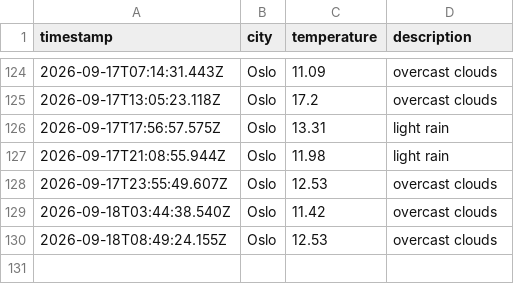
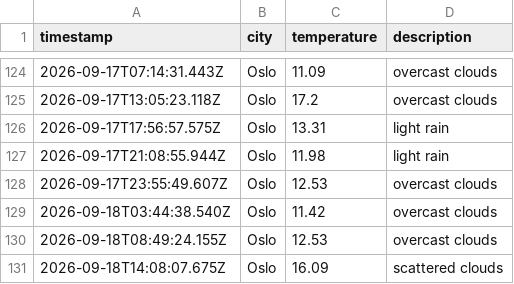
Before and after one commit to JGiles03/weather_data_ops, a CSV file: data/weather_log.csv, drawn as a sheet; only a part is shown, gaps mark what is left out.

```diff
--- a/data/weather_log.csv
+++ b/data/weather_log.csv
@@ -130 +130,2 @@ timestamp,city,temperature,description
 2026-09-18T08:49:24.155Z,Oslo,12.53,overcast clouds
+2026-09-18T14:08:07.675Z,Oslo,16.09,scattered clouds
```
Also changed, not shown: 1 other file.
